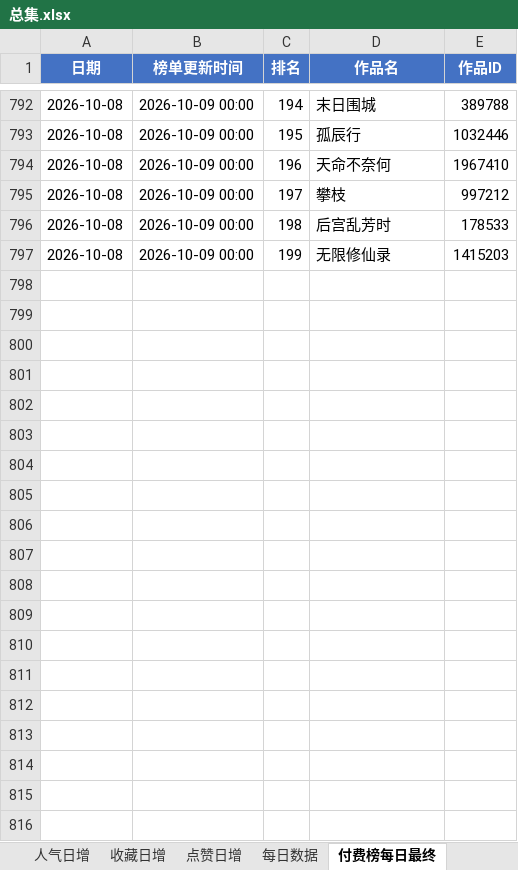
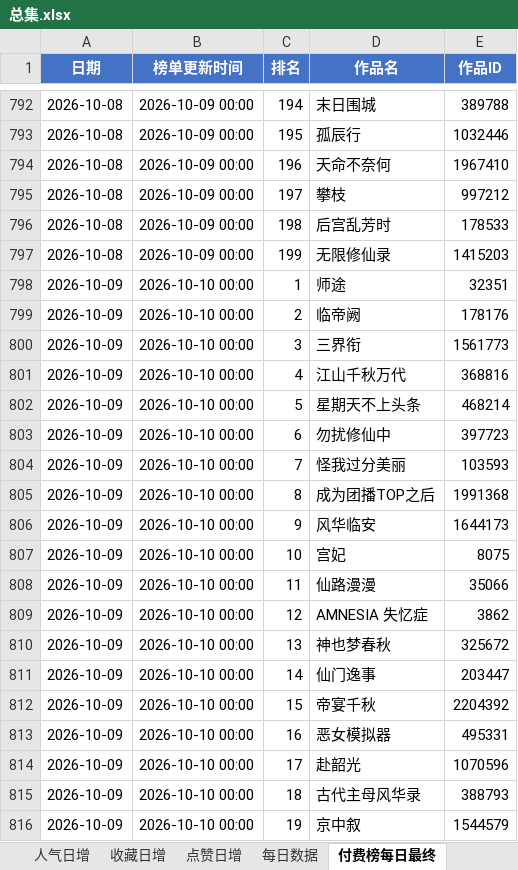
Before and after one commit to air784/avg-rank-crawler, an Excel workbook: excel/总集.xlsx, sheet 付费榜每日最终, drawn as a sheet; only a part is shown, gaps mark what is left out; values as stored, in another font and other column widths than the file's, no borders; the diff covers the shown part only; the diff names each change by its address in the sheet, - before the commit and + after, or states it on an @@ line.

```diff
--- a/excel/总集.xlsx (sheet 付费榜每日最终)
+++ b/excel/总集.xlsx (sheet 付费榜每日最终)
+row 798: 2026-10-09 | 2026-10-10 00:00 | 1 | 师途 | 32351
+row 799: 2026-10-09 | 2026-10-10 00:00 | 2 | 临帝阙 | 178176
+row 800: 2026-10-09 | 2026-10-10 00:00 | 3 | 三界衔 | 1561773
+row 801: 2026-10-09 | 2026-10-10 00:00 | 4 | 江山千秋万代 | 368816
+row 802: 2026-10-09 | 2026-10-10 00:00 | 5 | 星期天不上头条 | 468214
+row 803: 2026-10-09 | 2026-10-10 00:00 | 6 | 勿扰修仙中 | 397723
+row 804: 2026-10-09 | 2026-10-10 00:00 | 7 | 怪我过分美丽 | 103593
+row 805: 2026-10-09 | 2026-10-10 00:00 | 8 | 成为团播TOP之后 | 1991368
+row 806: 2026-10-09 | 2026-10-10 00:00 | 9 | 风华临安 | 1644173
+row 807: 2026-10-09 | 2026-10-10 00:00 | 10 | 宫妃 | 8075
+row 808: 2026-10-09 | 2026-10-10 00:00 | 11 | 仙路漫漫 | 35066
+row 809: 2026-10-09 | 2026-10-10 00:00 | 12 | AMNESIA 失忆症 | 3862
+row 810: 2026-10-09 | 2026-10-10 00:00 | 13 | 神也梦春秋 | 325672
+row 811: 2026-10-09 | 2026-10-10 00:00 | 14 | 仙门逸事 | 203447
+row 812: 2026-10-09 | 2026-10-10 00:00 | 15 | 帝宴千秋 | 2204392
+row 813: 2026-10-09 | 2026-10-10 00:00 | 16 | 恶女模拟器 | 495331
+row 814: 2026-10-09 | 2026-10-10 00:00 | 17 | 赴韶光 | 1070596
+row 815: 2026-10-09 | 2026-10-10 00:00 | 18 | 古代主母风华录 | 388793
+row 816: 2026-10-09 | 2026-10-10 00:00 | 19 | 京中叙 | 1544579
```
Also changed, not shown: 181 added rows elsewhere in this sheet, sheet 每日数据, sheet 收藏日增, sheet 点赞日增, sheet 人气日增, sheet 付费榜每日排名, sheet 趋势查询, charts or pictures, 1 other file.
